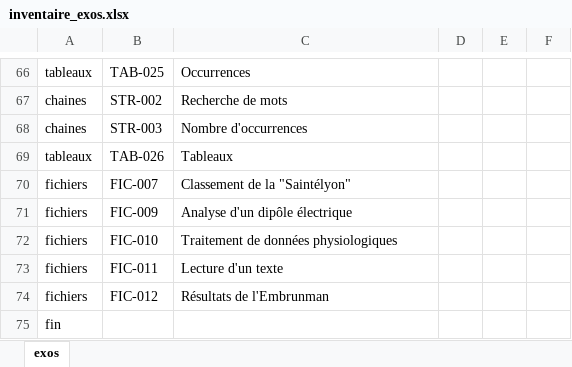
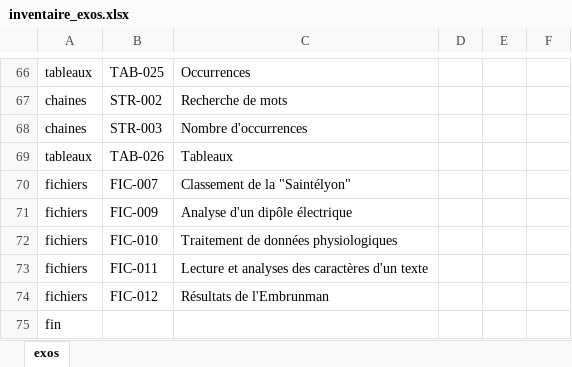
Before and after one commit to xpessoles/Informatique_MPSI, an Excel workbook: inventaire_exos.xlsx, sheet exos, drawn as a sheet; only a part is shown, gaps mark what is left out; values as stored, in another font and other column widths than the file's, no borders; the diff names each change by its address in the sheet, - before the commit and + after, or states it on an @@ line.

```diff
--- a/inventaire_exos.xlsx (sheet exos)
+++ b/inventaire_exos.xlsx (sheet exos)
-C73: Lecture d'un texte
+C73: Lecture et analyses des caractères d'un texte
```
Also changed, not shown: mpsi2_TP.xlsx, progression_2019_2020_IPT_MPSI.xlsx, 52 other files.
